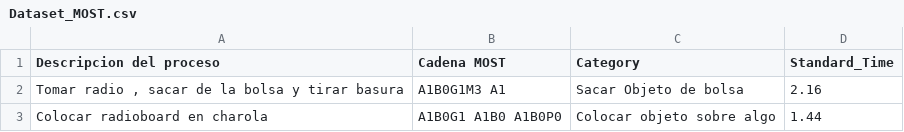
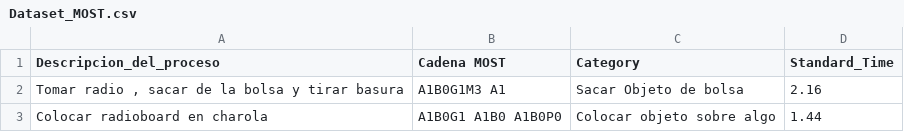
Before and after one commit to edramos10/dataset_mfg, a CSV file: Dataset_MOST.csv, drawn as a sheet; only a part is shown.

Commit message:
Update Dataset_MOST.csv

```diff
--- a/Dataset_MOST.csv
+++ b/Dataset_MOST.csv
@@ -1,2 +1,2 @@
-Descripcion del proceso,Cadena MOST,Category,Standard_Time
+Descripcion_del_proceso,Cadena MOST,Category,Standard_Time
 "Tomar radio , sacar de la bolsa y tirar basura",A1B0G1M3 A1,Sacar Objeto de bolsa,2.16
```
